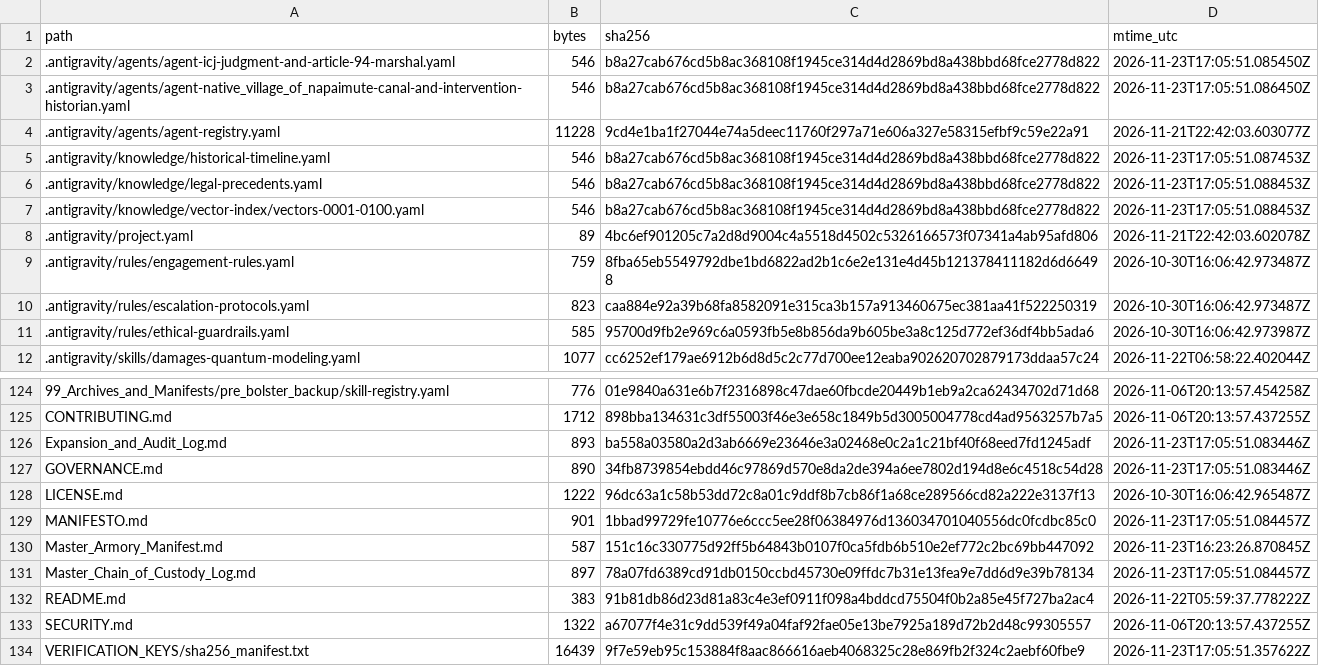
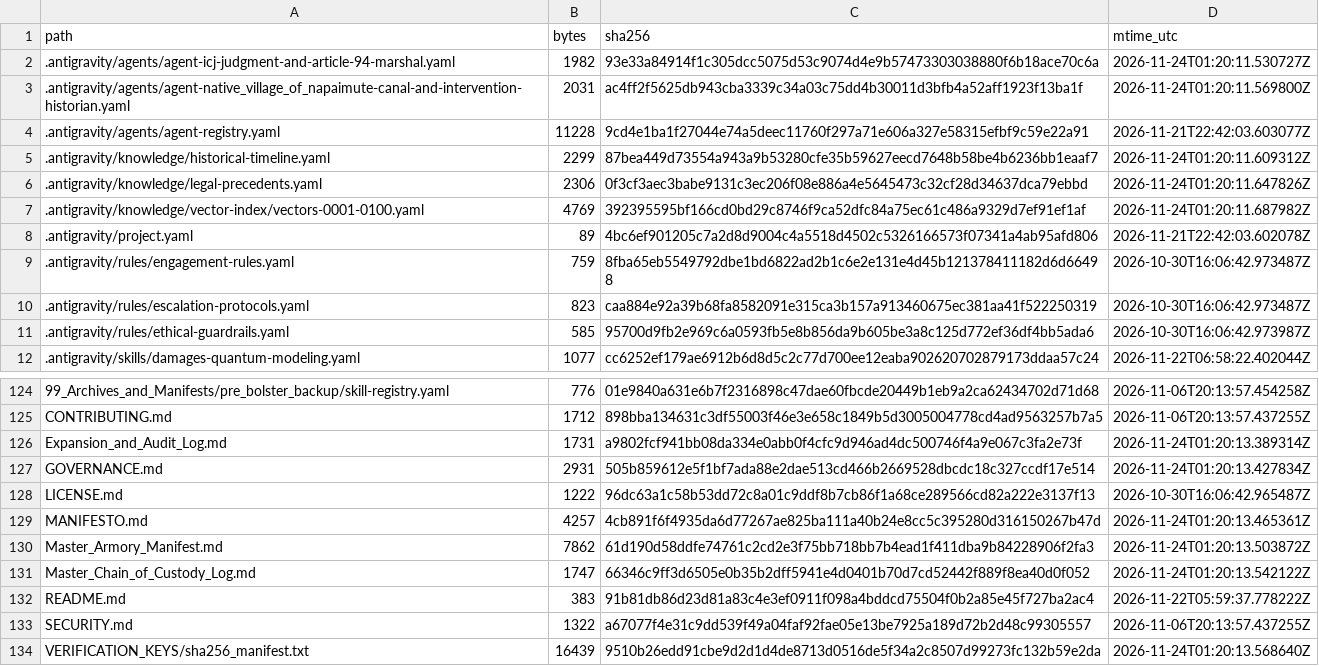
Before and after one commit to GlobalRestitutionAlliance/turtle-island-us-ak-native-village-of-napaimute-master-litigation, a CSV file: 99_Archives_and_Manifests/MANIFEST_SHA256.csv, drawn as a sheet; only a part is shown, gaps mark what is left out; the diff covers the shown part only.

```diff
--- a/99_Archives_and_Manifests/MANIFEST_SHA256.csv
+++ b/99_Archives_and_Manifests/MANIFEST_SHA256.csv
@@ -1,8 +1,8 @@
 path,bytes,sha256,mtime_utc
-.antigravity/agents/agent-icj-judgment-and-article-94-marshal.yaml,546,b8a27cab676cd5b8ac368108f1945ce314d4d2869bd8a438bbd68fce2778d822,2026-11-23T17:05:51.085450Z
-.antigravity/agents/agent-native_village_of_napaimute-canal-and-intervention-historian.yaml,546,b8a27cab676cd5b8ac368108f1945ce314d4d2869bd8a438bbd68fce2778d822,2026-11-23T17:05:51.086450Z
+.antigravity/agents/agent-icj-judgment-and-article-94-marshal.yaml,1982,93e33a84914f1c305dcc5075d53c9074d4e9b57473303038880f6b18ace70c6a,2026-11-24T01:20:11.530727Z
+.antigravity/agents/agent-native_village_of_napaimute-canal-and-intervention-historian.yaml,2031,ac4ff2f5625db943cba3339c34a03c75dd4b30011d3bfb4a52aff1923f13ba1f,2026-11-24T01:20:11.569800Z
 .antigravity/agents/agent-registry.yaml,11228,9cd4e1ba1f27044e74a5deec11760f297a71e606a327e58315efbf9c59e22a91,2026-11-21T22:42:03.603077Z
-.antigravity/knowledge/historical-timeline.yaml,546,b8a27cab676cd5b8ac368108f1945ce314d4d2869bd8a438bbd68fce2778d822,2026-11-23T17:05:51.087453Z
-.antigravity/knowledge/legal-precedents.yaml,546,b8a27cab676cd5b8ac368108f1945ce314d4d2869bd8a438bbd68fce2778d822,2026-11-23T17:05:51.088453Z
-.antigravity/knowledge/vector-index/vectors-0001-0100.yaml,546,b8a27cab676cd5b8ac368108f1945ce314d4d2869bd8a438bbd68fce2778d822,2026-11-23T17:05:51.088453Z
+.antigravity/knowledge/historical-timeline.yaml,2299,87bea449d73554a943a9b53280cfe35b59627eecd7648b58be4b6236bb1eaaf7,2026-11-24T01:20:11.609312Z
+.antigravity/knowledge/legal-precedents.yaml,2306,0f3cf3aec3babe9131c3ec206f08e886a4e5645473c32cf28d34637dca79ebbd,2026-11-24T01:20:11.647826Z
+.antigravity/knowledge/vector-index/vectors-0001-0100.yaml,4769,392395595bf166cd0bd29c8746f9ca52dfc84a75ec61c486a9329d7ef91ef1af,2026-11-24T01:20:11.687982Z
 .antigravity/project.yaml,89,4bc6ef901205c7a2d8d9004c4a5518d4502c5326166573f07341a4ab95afd806,2026-11-21T22:42:03.602078Z
@@ -125,10 +125,10 @@ path,bytes,sha256,mtime_utc
 CONTRIBUTING.md,1712,898bba134631c3df55003f46e3e658c1849b5d3005004778cd4ad9563257b7a5,2026-11-06T20:13:57.437255Z
-Expansion_and_Audit_Log.md,893,ba558a03580a2d3ab6669e23646e3a02468e0c2a1c21bf40f68eed7fd1245adf,2026-11-23T17:05:51.083446Z
-GOVERNANCE.md,890,34fb8739854ebdd46c97869d570e8da2de394a6ee7802d194d8e6c4518c54d28,2026-11-23T17:05:51.083446Z
+Expansion_and_Audit_Log.md,1731,a9802fcf941bb08da334e0abb0f4cfc9d946ad4dc500746f4a9e067c3fa2e73f,2026-11-24T01:20:13.389314Z
+GOVERNANCE.md,2931,505b859612e5f1bf7ada88e2dae513cd466b2669528dbcdc18c327ccdf17e514,2026-11-24T01:20:13.427834Z
 LICENSE.md,1222,96dc63a1c58b53dd72c8a01c9ddf8b7cb86f1a68ce289566cd82a222e3137f13,2026-10-30T16:06:42.965487Z
-MANIFESTO.md,901,1bbad99729fe10776e6ccc5ee28f06384976d136034701040556dc0fcdbc85c0,2026-11-23T17:05:51.084457Z
-Master_Armory_Manifest.md,587,151c16c330775d92ff5b64843b0107f0ca5fdb6b510e2ef772c2bc69bb447092,2026-11-23T16:23:26.870845Z
-Master_Chain_of_Custody_Log.md,897,78a07fd6389cd91db0150ccbd45730e09ffdc7b31e13fea9e7dd6d9e39b78134,2026-11-23T17:05:51.084457Z
+MANIFESTO.md,4257,4cb891f6f4935da6d77267ae825ba111a40b24e8cc5c395280d316150267b47d,2026-11-24T01:20:13.465361Z
+Master_Armory_Manifest.md,7862,61d190d58ddfe74761c2cd2e3f75bb718bb7b4ead1f411dba9b84228906f2fa3,2026-11-24T01:20:13.503872Z
+Master_Chain_of_Custody_Log.md,1747,66346c9ff3d6505e0b35b2dff5941e4d0401b70d7cd52442f889f8ea40d0f052,2026-11-24T01:20:13.542122Z
 README.md,383,91b81db86d23d81a83c4e3ef0911f098a4bddcd75504f0b2a85e45f727ba2ac4,2026-11-22T05:59:37.778222Z
 SECURITY.md,1322,a67077f4e31c9dd539f49a04faf92fae05e13be7925a189d72b2d48c99305557,2026-11-06T20:13:57.437255Z
-VERIFICATION_KEYS/sha256_manifest.txt,16439,9f7e59eb95c153884f8aac866616aeb4068325c28e869fb2f324c2aebf60fbe9,2026-11-23T17:05:51.357622Z
+VERIFICATION_KEYS/sha256_manifest.txt,16439,9510b26edd91cbe9d2d1d4de8713d0516de5f34a2c8507d99273fc132b59e2da,2026-11-24T01:20:13.568640Z
```
Also changed, not shown: 84 edited cells elsewhere in this file, 39 other files.
